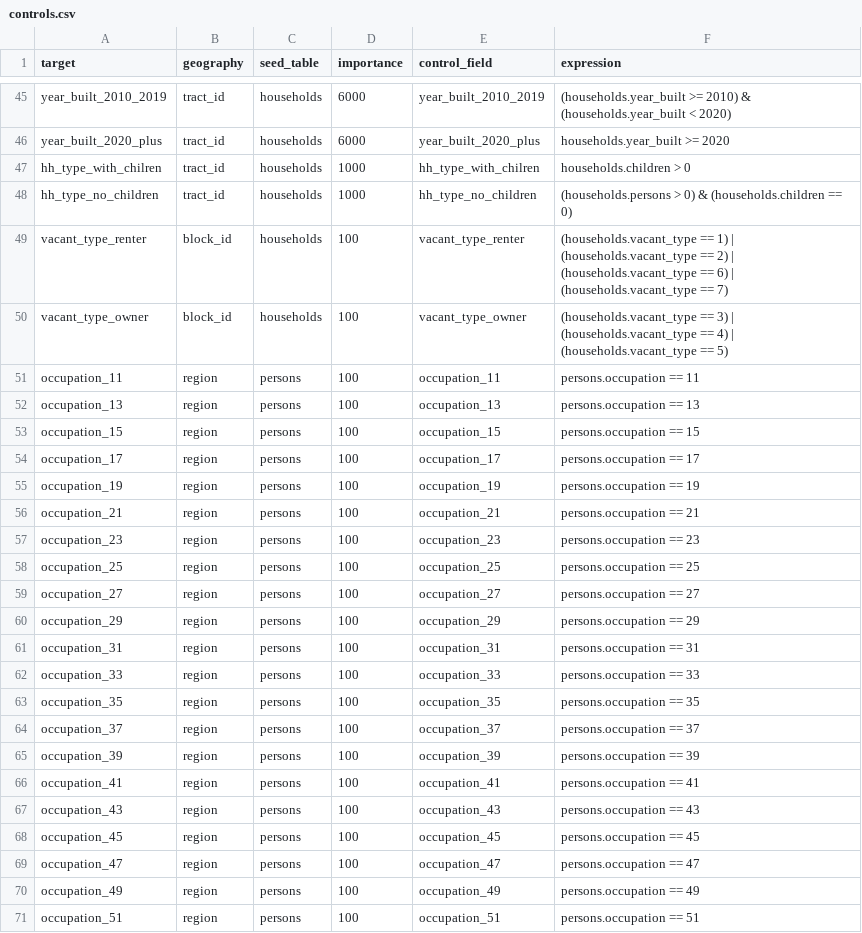
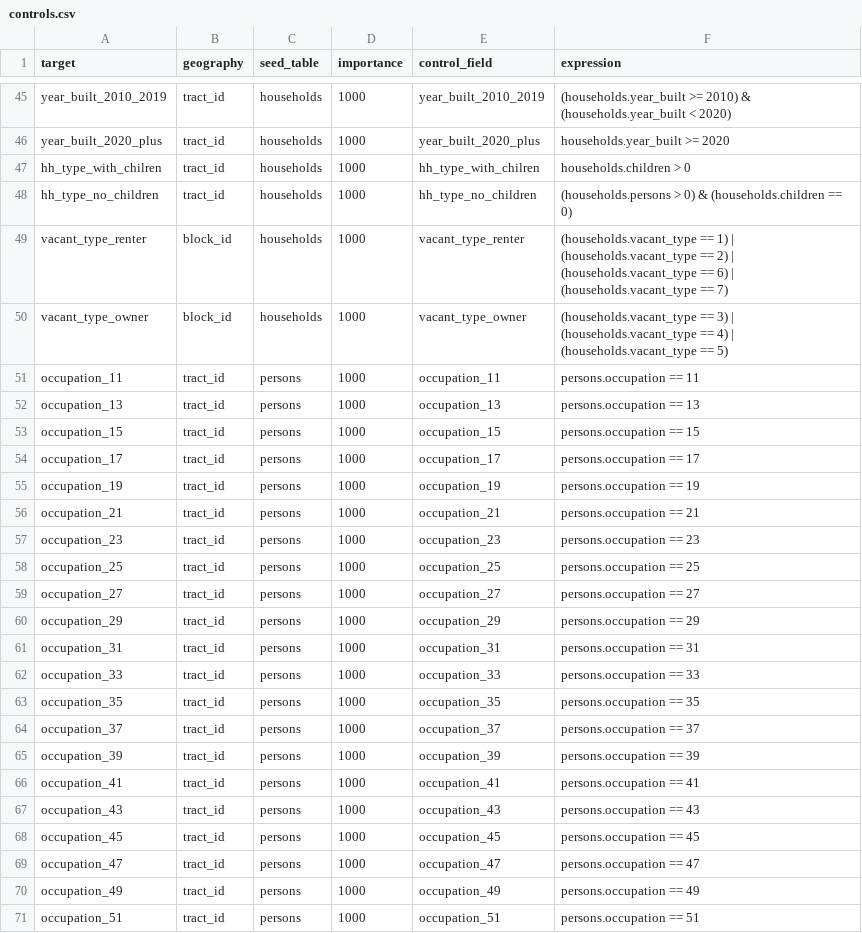
Before and after one commit to psrc/mazpop, a CSV file: projects/example_project/popsim_base_year/configs/controls.csv, drawn as a sheet; only a part is shown, gaps mark what is left out; the diff covers the shown part only; the diff names each change by its address in the sheet, - before the commit and + after, or states it on an @@ line.

```diff
--- a/projects/example_project/popsim_base_year/configs/controls.csv
+++ b/projects/example_project/popsim_base_year/configs/controls.csv
-D45:D46 (importance): 6000
+D45:D46 (importance): 1000
-D49:D71 (importance): 100
+D49:D71 (importance): 1000
-B51:B71 (geography): region
+B51:B71 (geography): tract_id
```
Also changed, not shown: 68 edited cells elsewhere in this file, 29 other files.
